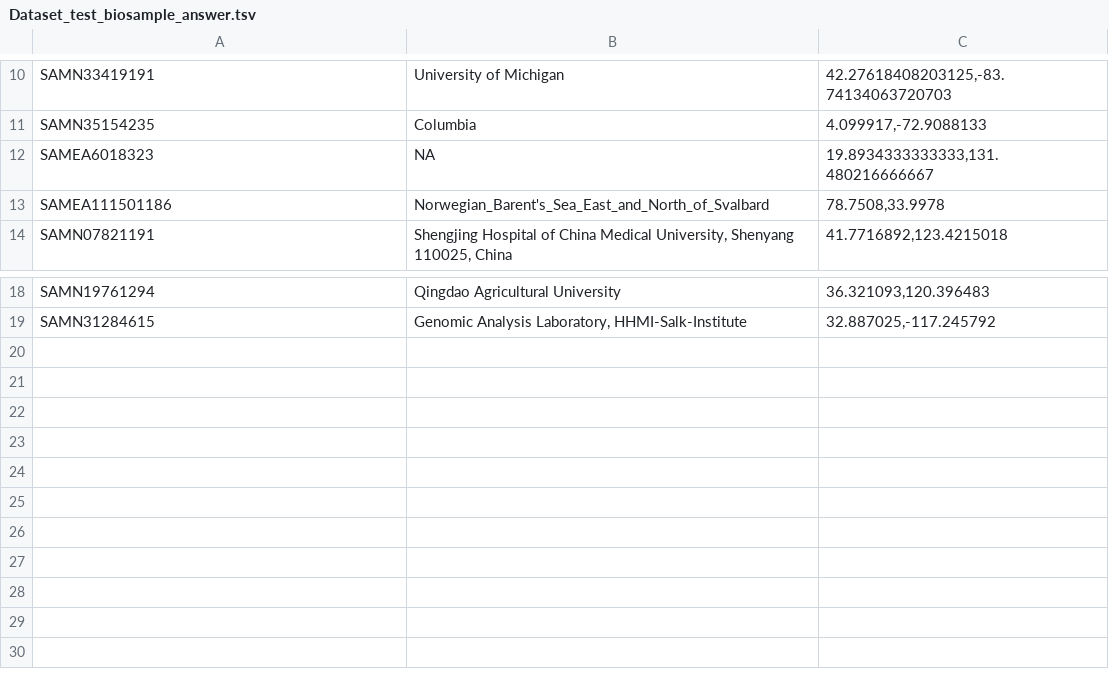
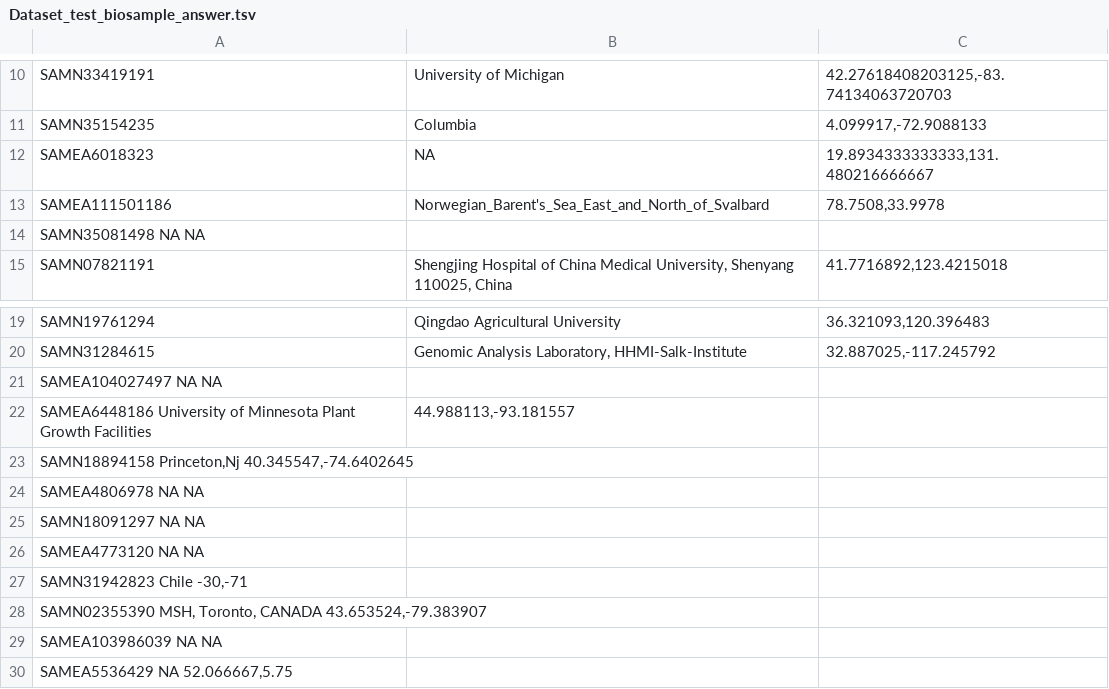
Before and after one commit to Romumrn/xml_AI_agent, a TSV file: data_test/Dataset_test_biosample_answer.tsv, drawn as a sheet; only a part is shown, gaps mark what is left out.

```diff
--- a/data_test/Dataset_test_biosample_answer.tsv
+++ b/data_test/Dataset_test_biosample_answer.tsv
@@ -13,2 +13,3 @@ SAMEA6018323	NA	19.8934333333333,131.480216666667
 SAMEA111501186	Norwegian_Barent's_Sea_East_and_North_of_Svalbard	78.7508,33.9978
+SAMN35081498    NA  NA
 SAMN07821191	Shengjing Hospital of China Medical University, Shenyang 110025, China	41.7716892,123.4215018
@@ -19 +20,11 @@ SAMN19761294	Qingdao Agricultural University	36.321093,120.396483
 SAMN31284615	Genomic Analysis Laboratory, HHMI-Salk-Institute	32.887025,-117.245792
+SAMEA104027497  NA  NA
+SAMEA6448186    University of Minnesota Plant Growth Facilities	44.988113,-93.181557
+SAMN18894158    Princeton,Nj    40.345547,-74.6402645
+SAMEA4806978    NA  NA
+SAMN18091297    NA  NA
+SAMEA4773120    NA  NA
+SAMN31942823    Chile   -30,-71
+SAMN02355390    MSH, Toronto, CANADA    43.653524,-79.383907
+SAMEA103986039  NA  NA
+SAMEA5536429    NA  52.066667,5.75
```
Also changed, not shown: 3 other files.
